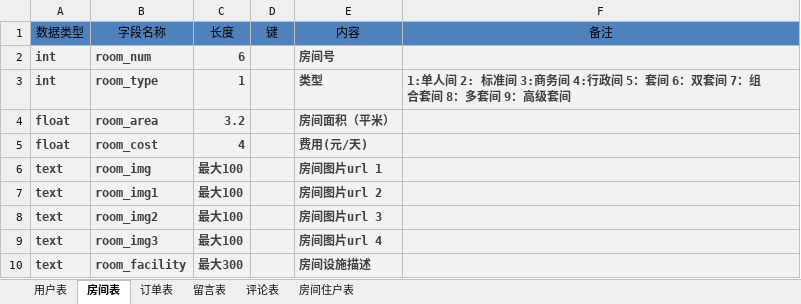
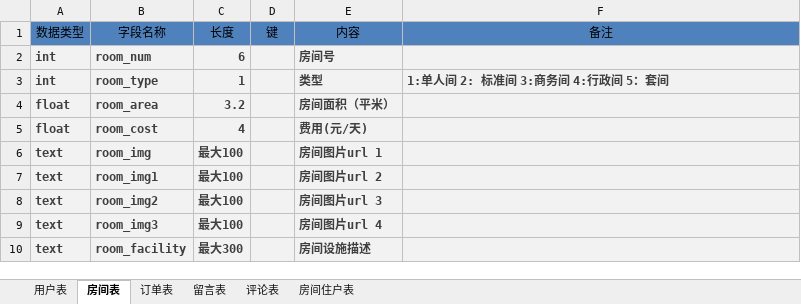
Before and after one commit to keepTrying/hotel, an Excel workbook: doc/hotel_sql.xlsx, sheet 房间表, drawn as a sheet; values as stored, in another font and other column widths than the file's, no borders; the diff names each change by its address in the sheet, - before the commit and + after, or states it on an @@ line.

```diff
--- a/doc/hotel_sql.xlsx (sheet 房间表)
+++ b/doc/hotel_sql.xlsx (sheet 房间表)
-F3 (备注): 1:单人间 2: 标准间 3:商务间 4:行政间 5：套间 6：双套间 7：组合套间 8：多套间 9：高级套间
+F3 (备注): 1:单人间 2: 标准间 3:商务间 4:行政间 5：套间
```
Also changed, not shown: 9 other files.
